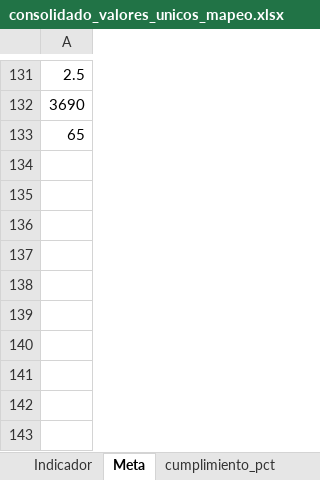
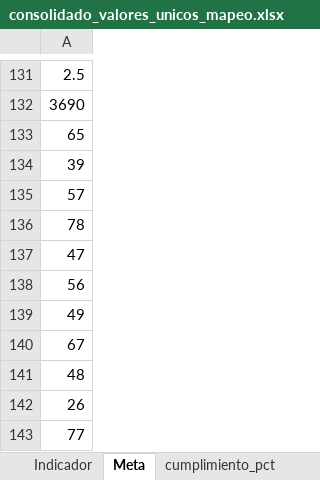
Before and after one commit to Ximena5745/Sistema_Indicadores_Poli, an Excel workbook: artifacts/consolidado_valores_unicos_mapeo.xlsx, sheet Meta, drawn as a sheet; only a part is shown, gaps mark what is left out; values as stored, in another font and other column widths than the file's, no borders; the diff names each change by its address in the sheet, - before the commit and + after, or states it on an @@ line.

```diff
--- a/artifacts/consolidado_valores_unicos_mapeo.xlsx (sheet Meta)
+++ b/artifacts/consolidado_valores_unicos_mapeo.xlsx (sheet Meta)
+row 134: 39
+row 135: 57
+row 136: 78
+row 137: 47
+row 138: 56
+row 139: 49
+row 140: 67
+row 141: 48
+row 142: 26
+row 143: 77
```
Also changed, not shown: sheet Cumplimiento Real, sheet cumplimiento_pct, sheet Indicador, sheet Meta_Signo, artifacts/consolidado_columnas_originales.xlsx, artifacts/sunburst_diag_grouped.xlsx, 16 other files.
